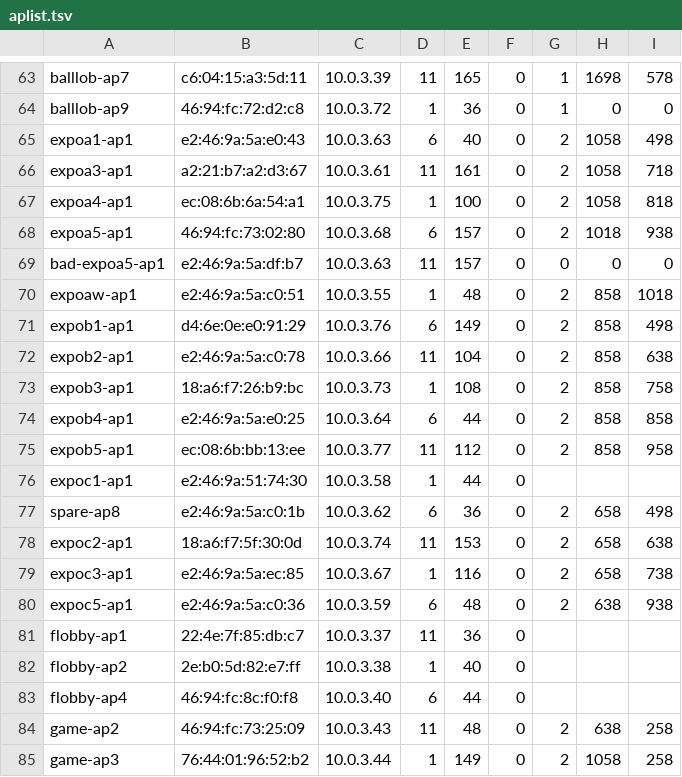
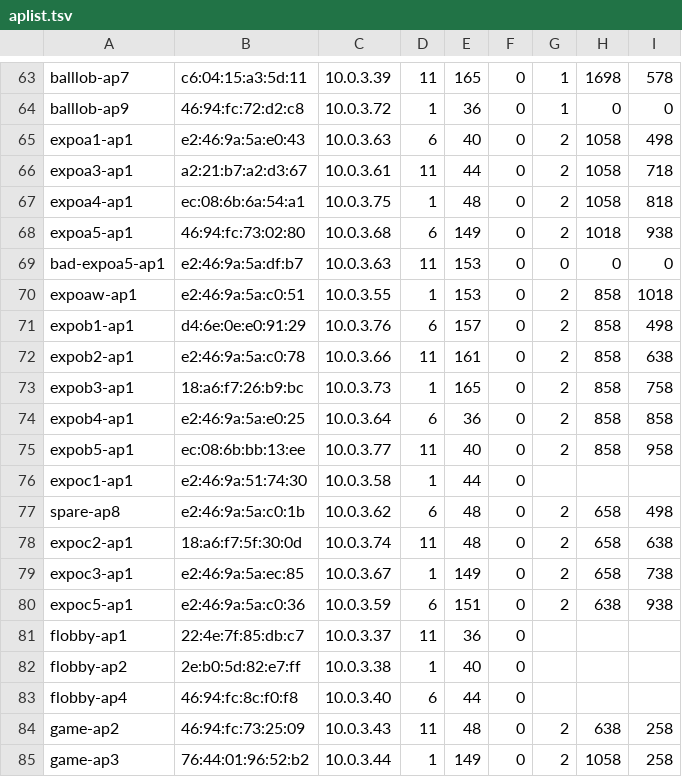
Before and after one commit to socallinuxexpo/scale-network, a TSV file: facts/aps/aplist.tsv, drawn as a sheet; only a part is shown, gaps mark what is left out.

Commit message:
remove DFS channels

```diff
--- a/facts/aps/aplist.tsv
+++ b/facts/aps/aplist.tsv
@@ -65,17 +65,17 @@ balllob-ap9	46:94:fc:72:d2:c8	10.0.3.72	1	36	0	1	0	0
 expoa1-ap1	e2:46:9a:5a:e0:43	10.0.3.63	6	40	0	2	1058	498
-expoa3-ap1	a2:21:b7:a2:d3:67	10.0.3.61	11	161	0	2	1058	718
-expoa4-ap1	ec:08:6b:6a:54:a1	10.0.3.75	1	100	0	2	1058	818
-expoa5-ap1	46:94:fc:73:02:80	10.0.3.68	6	157	0	2	1018	938
-bad-expoa5-ap1	e2:46:9a:5a:df:b7	10.0.3.63	11	157	0	0	0	0
-expoaw-ap1	e2:46:9a:5a:c0:51	10.0.3.55	1	48	0	2	858	1018
-expob1-ap1	d4:6e:0e:e0:91:29	10.0.3.76	6	149	0	2	858	498
-expob2-ap1	e2:46:9a:5a:c0:78	10.0.3.66	11	104	0	2	858	638
-expob3-ap1	18:a6:f7:26:b9:bc	10.0.3.73	1	108	0	2	858	758
-expob4-ap1	e2:46:9a:5a:e0:25	10.0.3.64	6	44	0	2	858	858
-expob5-ap1	ec:08:6b:bb:13:ee	10.0.3.77	11	112	0	2	858	958
+expoa3-ap1	a2:21:b7:a2:d3:67	10.0.3.61	11	44	0	2	1058	718
+expoa4-ap1	ec:08:6b:6a:54:a1	10.0.3.75	1	48	0	2	1058	818
+expoa5-ap1	46:94:fc:73:02:80	10.0.3.68	6	149	0	2	1018	938
+bad-expoa5-ap1	e2:46:9a:5a:df:b7	10.0.3.63	11	153	0	0	0	0
+expoaw-ap1	e2:46:9a:5a:c0:51	10.0.3.55	1	153	0	2	858	1018
+expob1-ap1	d4:6e:0e:e0:91:29	10.0.3.76	6	157	0	2	858	498
+expob2-ap1	e2:46:9a:5a:c0:78	10.0.3.66	11	161	0	2	858	638
+expob3-ap1	18:a6:f7:26:b9:bc	10.0.3.73	1	165	0	2	858	758
+expob4-ap1	e2:46:9a:5a:e0:25	10.0.3.64	6	36	0	2	858	858
+expob5-ap1	ec:08:6b:bb:13:ee	10.0.3.77	11	40	0	2	858	958
 expoc1-ap1	e2:46:9a:51:74:30	10.0.3.58	1	44	0			
-spare-ap8	e2:46:9a:5a:c0:1b	10.0.3.62	6	36	0	2	658	498
-expoc2-ap1	18:a6:f7:5f:30:0d	10.0.3.74	11	153	0	2	658	638
-expoc3-ap1	e2:46:9a:5a:ec:85	10.0.3.67	1	116	0	2	658	738
-expoc5-ap1	e2:46:9a:5a:c0:36	10.0.3.59	6	48	0	2	638	938
+spare-ap8	e2:46:9a:5a:c0:1b	10.0.3.62	6	48	0	2	658	498
+expoc2-ap1	18:a6:f7:5f:30:0d	10.0.3.74	11	48	0	2	658	638
+expoc3-ap1	e2:46:9a:5a:ec:85	10.0.3.67	1	149	0	2	658	738
+expoc5-ap1	e2:46:9a:5a:c0:36	10.0.3.59	6	151	0	2	638	938
 flobby-ap1	22:4e:7f:85:db:c7	10.0.3.37	11	36	0			
```
